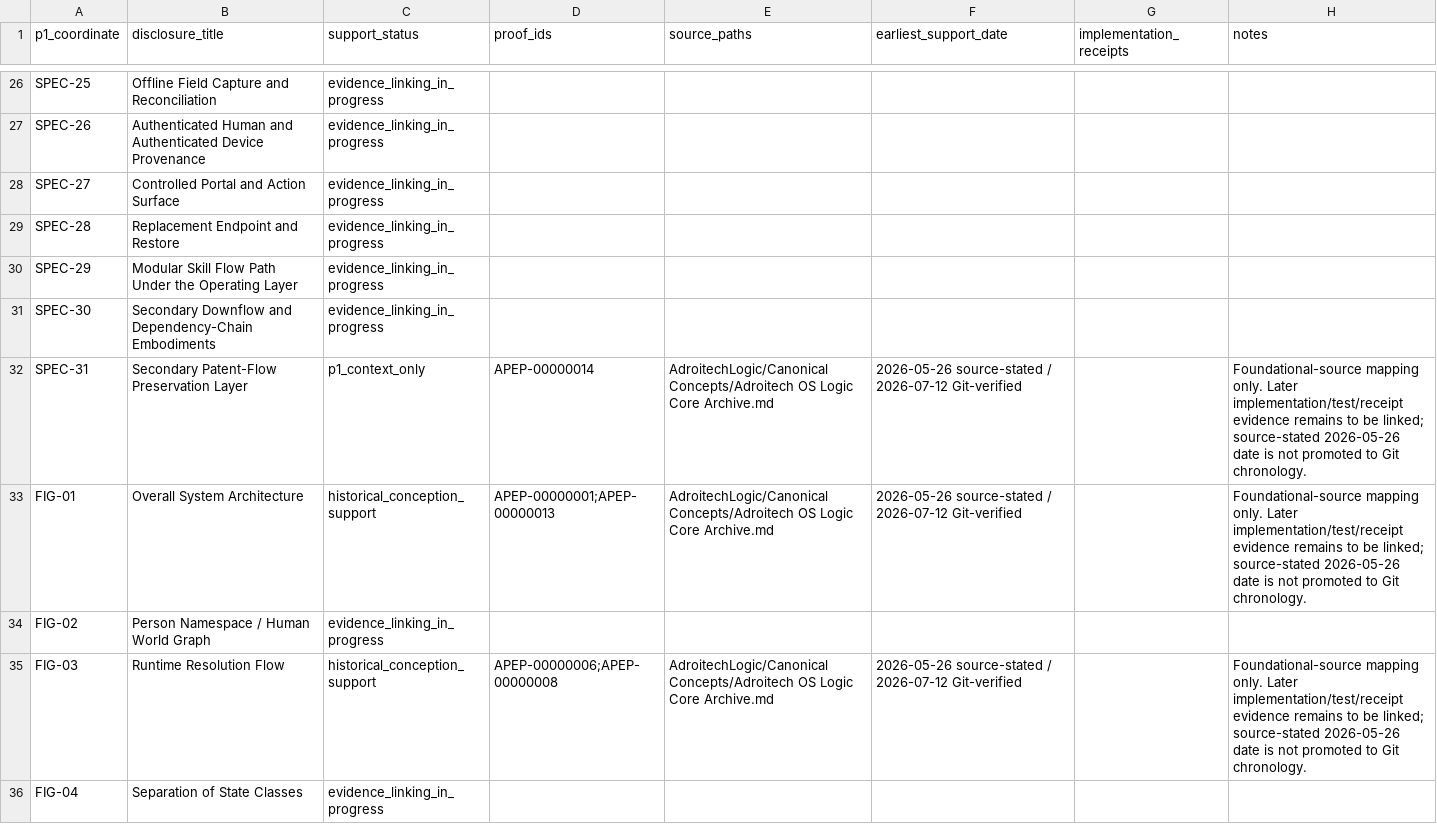
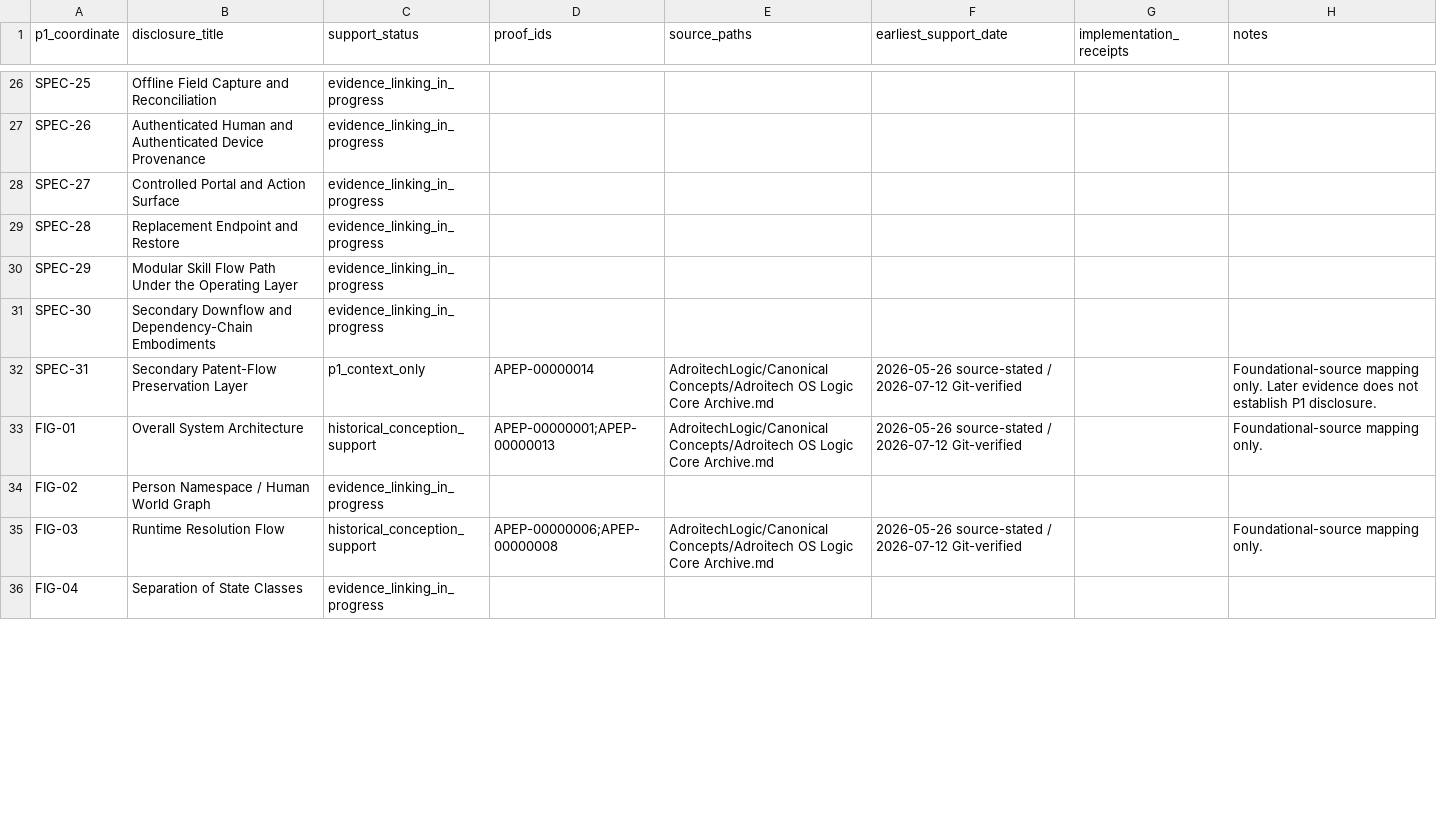
Before and after one commit to krias1/Adroitech-patent-proof, a CSV file: P1/P1_SUPPORT_MATRIX.csv, drawn as a sheet; only a part is shown, gaps mark what is left out; the diff covers the shown part only.

```diff
--- a/P1/P1_SUPPORT_MATRIX.csv
+++ b/P1/P1_SUPPORT_MATRIX.csv
@@ -31,6 +31,6 @@ SPEC-29,Modular Skill Flow Path Under the Operating Layer,evidence_linking_in_pr
 SPEC-30,Secondary Downflow and Dependency-Chain Embodiments,evidence_linking_in_progress,,,,,
-SPEC-31,Secondary Patent-Flow Preservation Layer,p1_context_only,APEP-00000014,AdroitechLogic/Canonical Concepts/Adroitech OS Logic Core Archive.md,2026-05-26 source-stated / 2026-07-12 Git-verified,,Foundational-source mapping only. Later implementation/test/receipt evidence remains to be linked; source-stated 2026-05-26 date is not promoted to Git chronology.
-FIG-01,Overall System Architecture,historical_conception_support,APEP-00000001;APEP-00000013,AdroitechLogic/Canonical Concepts/Adroitech OS Logic Core Archive.md,2026-05-26 source-stated / 2026-07-12 Git-verified,,Foundational-source mapping only. Later implementation/test/receipt evidence remains to be linked; source-stated 2026-05-26 date is not promoted to Git chronology.
+SPEC-31,Secondary Patent-Flow Preservation Layer,p1_context_only,APEP-00000014,AdroitechLogic/Canonical Concepts/Adroitech OS Logic Core Archive.md,2026-05-26 source-stated / 2026-07-12 Git-verified,,Foundational-source mapping only. Later evidence does not establish P1 disclosure.
+FIG-01,Overall System Architecture,historical_conception_support,APEP-00000001;APEP-00000013,AdroitechLogic/Canonical Concepts/Adroitech OS Logic Core Archive.md,2026-05-26 source-stated / 2026-07-12 Git-verified,,Foundational-source mapping only.
 FIG-02,Person Namespace / Human World Graph,evidence_linking_in_progress,,,,,
-FIG-03,Runtime Resolution Flow,historical_conception_support,APEP-00000006;APEP-00000008,AdroitechLogic/Canonical Concepts/Adroitech OS Logic Core Archive.md,2026-05-26 source-stated / 2026-07-12 Git-verified,,Foundational-source mapping only. Later implementation/test/receipt evidence remains to be linked; source-stated 2026-05-26 date is not promoted to Git chronology.
+FIG-03,Runtime Resolution Flow,historical_conception_support,APEP-00000006;APEP-00000008,AdroitechLogic/Canonical Concepts/Adroitech OS Logic Core Archive.md,2026-05-26 source-stated / 2026-07-12 Git-verified,,Foundational-source mapping only.
 FIG-04,Separation of State Classes,evidence_linking_in_progress,,,,,
```
Also changed, not shown: 20 added rows, 6 removed rows and 19 edited cells elsewhere in this file.
